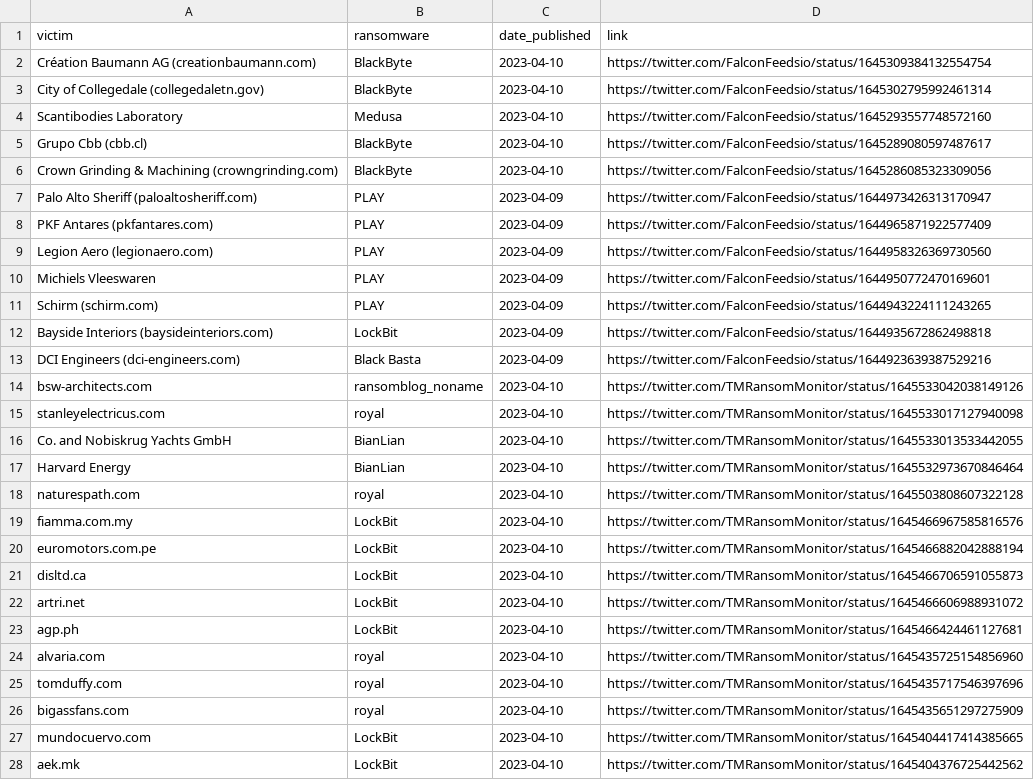
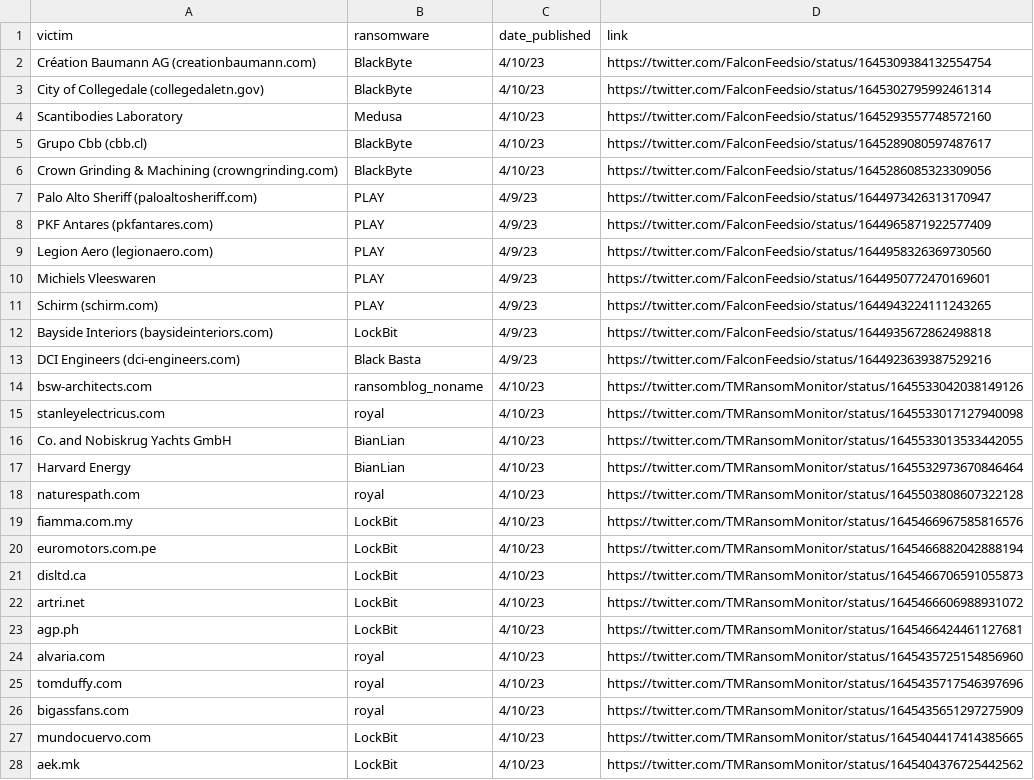
Before and after one commit to lukealibozek/rw_victim_monitor, a CSV file: rw_csv.csv, drawn as a sheet; only a part is shown; the diff covers the shown part only.

Commit message:
csv column adjust

```diff
--- a/rw_csv.csv
+++ b/rw_csv.csv
@@ -1,28 +1,28 @@
 victim,ransomware,date_published,link
-Création Baumann AG (creationbaumann.com),BlackByte ,2023-04-10,https://twitter.com/FalconFeedsio/status/1645309384132554754
-City of Collegedale (collegedaletn.gov),BlackByte ,2023-04-10,https://twitter.com/FalconFeedsio/status/1645302795992461314
-Scantibodies Laboratory,Medusa ,2023-04-10,https://twitter.com/FalconFeedsio/status/1645293557748572160
-Grupo Cbb (cbb.cl),BlackByte ,2023-04-10,https://twitter.com/FalconFeedsio/status/1645289080597487617
-Crown Grinding & Machining (crowngrinding.com),BlackByte ,2023-04-10,https://twitter.com/FalconFeedsio/status/1645286085323309056
-Palo Alto Sheriff (paloaltosheriff.com),PLAY ,2023-04-09,https://twitter.com/FalconFeedsio/status/1644973426313170947
-PKF Antares (pkfantares.com),PLAY ,2023-04-09,https://twitter.com/FalconFeedsio/status/1644965871922577409
-Legion Aero (legionaero.com),PLAY ,2023-04-09,https://twitter.com/FalconFeedsio/status/1644958326369730560
-Michiels Vleeswaren,PLAY ,2023-04-09,https://twitter.com/FalconFeedsio/status/1644950772470169601
-Schirm (schirm.com),PLAY ,2023-04-09,https://twitter.com/FalconFeedsio/status/1644943224111243265
-Bayside Interiors (baysideinteriors.com),LockBit ,2023-04-09,https://twitter.com/FalconFeedsio/status/1644935672862498818
-DCI Engineers (dci-engineers.com),Black Basta ,2023-04-09,https://twitter.com/FalconFeedsio/status/1644923639387529216
-bsw-architects.com,ransomblog_noname,2023-04-10,https://twitter.com/TMRansomMonitor/status/1645533042038149126
-stanleyelectricus.com,royal,2023-04-10,https://twitter.com/TMRansomMonitor/status/1645533017127940098
-Co. and Nobiskrug Yachts GmbH,BianLian,2023-04-10,https://twitter.com/TMRansomMonitor/status/1645533013533442055
-Harvard Energy,BianLian,2023-04-10,https://twitter.com/TMRansomMonitor/status/1645532973670846464
-naturespath.com,royal,2023-04-10,https://twitter.com/TMRansomMonitor/status/1645503808607322128
-fiamma.com.my,LockBit,2023-04-10,https://twitter.com/TMRansomMonitor/status/1645466967585816576
-euromotors.com.pe,LockBit,2023-04-10,https://twitter.com/TMRansomMonitor/status/1645466882042888194
-disltd.ca,LockBit,2023-04-10,https://twitter.com/TMRansomMonitor/status/1645466706591055873
-artri.net,LockBit,2023-04-10,https://twitter.com/TMRansomMonitor/status/1645466606988931072
-agp.ph,LockBit,2023-04-10,https://twitter.com/TMRansomMonitor/status/1645466424461127681
-alvaria.com,royal,2023-04-10,https://twitter.com/TMRansomMonitor/status/1645435725154856960
-tomduffy.com,royal,2023-04-10,https://twitter.com/TMRansomMonitor/status/1645435717546397696
-bigassfans.com,royal,2023-04-10,https://twitter.com/TMRansomMonitor/status/1645435651297275909
-mundocuervo.com,LockBit,2023-04-10,https://twitter.com/TMRansomMonitor/status/1645404417414385665
-aek.mk,LockBit,2023-04-10,https://twitter.com/TMRansomMonitor/status/1645404376725442562
+Création Baumann AG (creationbaumann.com),BlackByte ,4/10/23,https://twitter.com/FalconFeedsio/status/1645309384132554754
+City of Collegedale (collegedaletn.gov),BlackByte ,4/10/23,https://twitter.com/FalconFeedsio/status/1645302795992461314
+Scantibodies Laboratory,Medusa ,4/10/23,https://twitter.com/FalconFeedsio/status/1645293557748572160
+Grupo Cbb (cbb.cl),BlackByte ,4/10/23,https://twitter.com/FalconFeedsio/status/1645289080597487617
+Crown Grinding & Machining (crowngrinding.com),BlackByte ,4/10/23,https://twitter.com/FalconFeedsio/status/1645286085323309056
+Palo Alto Sheriff (paloaltosheriff.com),PLAY ,4/9/23,https://twitter.com/FalconFeedsio/status/1644973426313170947
+PKF Antares (pkfantares.com),PLAY ,4/9/23,https://twitter.com/FalconFeedsio/status/1644965871922577409
+Legion Aero (legionaero.com),PLAY ,4/9/23,https://twitter.com/FalconFeedsio/status/1644958326369730560
+Michiels Vleeswaren,PLAY ,4/9/23,https://twitter.com/FalconFeedsio/status/1644950772470169601
+Schirm (schirm.com),PLAY ,4/9/23,https://twitter.com/FalconFeedsio/status/1644943224111243265
+Bayside Interiors (baysideinteriors.com),LockBit ,4/9/23,https://twitter.com/FalconFeedsio/status/1644935672862498818
+DCI Engineers (dci-engineers.com),Black Basta ,4/9/23,https://twitter.com/FalconFeedsio/status/1644923639387529216
+bsw-architects.com,ransomblog_noname,4/10/23,https://twitter.com/TMRansomMonitor/status/1645533042038149126
+stanleyelectricus.com,royal,4/10/23,https://twitter.com/TMRansomMonitor/status/1645533017127940098
+Co. and Nobiskrug Yachts GmbH,BianLian,4/10/23,https://twitter.com/TMRansomMonitor/status/1645533013533442055
+Harvard Energy,BianLian,4/10/23,https://twitter.com/TMRansomMonitor/status/1645532973670846464
+naturespath.com,royal,4/10/23,https://twitter.com/TMRansomMonitor/status/1645503808607322128
+fiamma.com.my,LockBit,4/10/23,https://twitter.com/TMRansomMonitor/status/1645466967585816576
+euromotors.com.pe,LockBit,4/10/23,https://twitter.com/TMRansomMonitor/status/1645466882042888194
+disltd.ca,LockBit,4/10/23,https://twitter.com/TMRansomMonitor/status/1645466706591055873
+artri.net,LockBit,4/10/23,https://twitter.com/TMRansomMonitor/status/1645466606988931072
+agp.ph,LockBit,4/10/23,https://twitter.com/TMRansomMonitor/status/1645466424461127681
+alvaria.com,royal,4/10/23,https://twitter.com/TMRansomMonitor/status/1645435725154856960
+tomduffy.com,royal,4/10/23,https://twitter.com/TMRansomMonitor/status/1645435717546397696
+bigassfans.com,royal,4/10/23,https://twitter.com/TMRansomMonitor/status/1645435651297275909
+mundocuervo.com,LockBit,4/10/23,https://twitter.com/TMRansomMonitor/status/1645404417414385665
+aek.mk,LockBit,4/10/23,https://twitter.com/TMRansomMonitor/status/1645404376725442562
```
Also changed, not shown: 4 edited cells elsewhere in this file.
